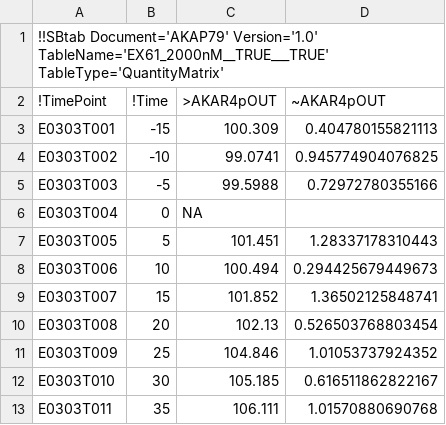
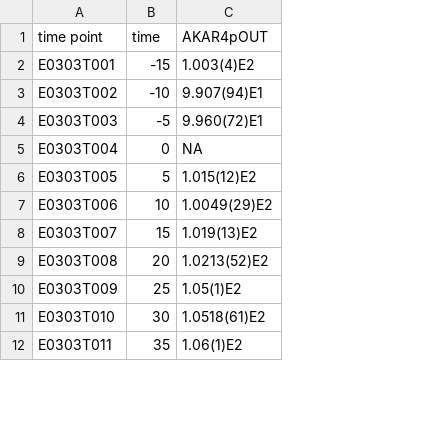
Before and after one commit to icpm-kth/AKAP79, a TSV file: EX61_2000nM__TRUE___TRUE.tsv, drawn as a sheet; only a part is shown; removed rows and columns are numbered as before the commit, all else as after; the diff names each change by its address in the sheet, - before the commit and + after, or states it on an @@ line.

```diff
--- a/EX61_2000nM__TRUE___TRUE.tsv
+++ b/EX61_2000nM__TRUE___TRUE.tsv
-column C, rows 3-13: 100.309 | 99.0741 | 99.5988 | NA | 101.451 | 100.494 | 101.852 | 102.13 | 104.846 | 105.185 | 106.111
-column D, rows 3-13: 0.404780155821113 | 0.945774904076825 | 0.72972780355166 |  | 1.28337178310443 | 0.294425679449673 | 1.36502125848741 | 0.526503768803454 | 1.01053737924352 | 0.616511862822167 | 1.01570880690768
+column C, rows 2-12: 1.003(4)E2 | 9.907(94)E1 | 9.960(72)E1 | NA | 1.015(12)E2 | 1.0049(29)E2 | 1.019(13)E2 | 1.0213(52)E2 | 1.05(1)E2 | 1.0518(61)E2 | 1.06(1)E2
-row 1: !!SBtab Document='AKAP79' Version='1.0' TableName='EX61_2000nM__TRUE___TRUE' TableType='QuantityMatrix'
-row 2: !TimePoint | !Time | >AKAR4pOUT | ~AKAR4pOUT
+row 1: time point | time | AKAR4pOUT
```
Also changed, not shown: EX52_1000nM__TRUE__FALSE.tsv, EX53_1000nM_FALSE__FALSE.tsv, 25 other files.
